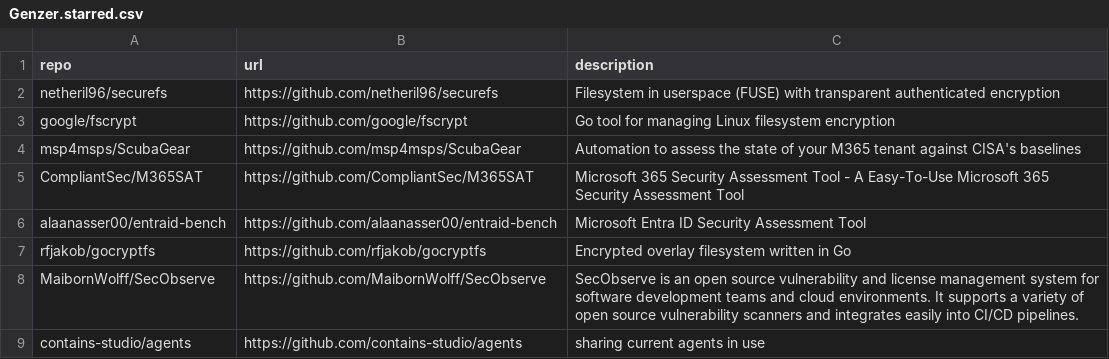
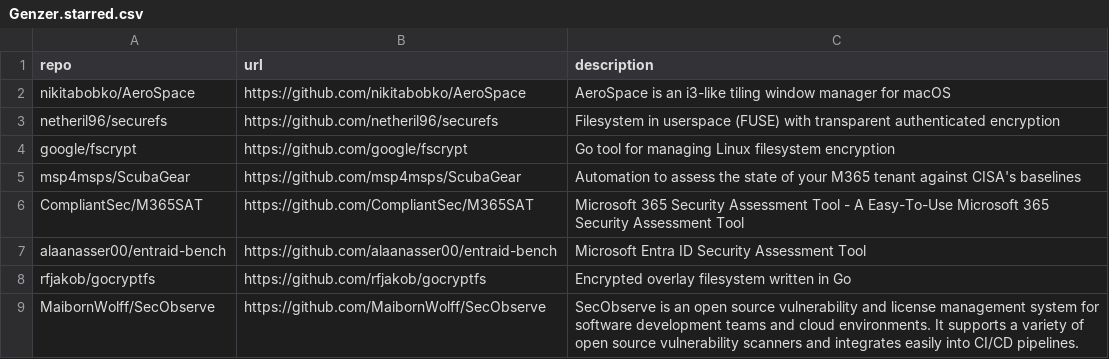
Before and after one commit to Genzer/starred-github-repos, a CSV file: Genzer.starred.csv, drawn as a sheet; only a part is shown; the shorter side is filled out with more unchanged rows; the diff names each change by its address in the sheet, - before the commit and + after, or states it on an @@ line.

```diff
--- a/Genzer.starred.csv
+++ b/Genzer.starred.csv
+row 2: nikitabobko/AeroSpace | https://github.com/nikitabobko/AeroSpace | AeroSpace is an i3-like tiling window manager for macOS
```
